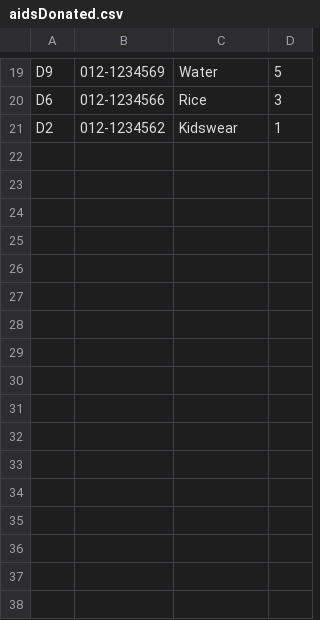
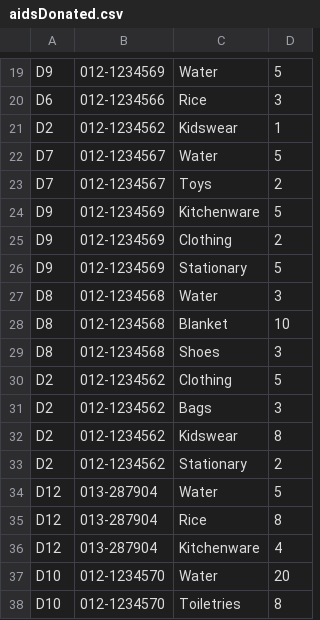
Before and after one commit to pokkyy/DonationCentre-TCP1201_Assignment, a CSV file: aidsDonated.csv, drawn as a sheet; only a part is shown, gaps mark what is left out; the diff names each change by its address in the sheet, - before the commit and + after, or states it on an @@ line.

```diff
--- a/aidsDonated.csv
+++ b/aidsDonated.csv
+row 22: D7 | 012-1234567 | Water | 5
+row 23: D7 | 012-1234567 | Toys | 2
+row 24: D9 | 012-1234569 | Kitchenware | 5
+row 25: D9 | 012-1234569 | Clothing | 2
+row 26: D9 | 012-1234569 | Stationary | 5
+row 27: D8 | 012-1234568 | Water | 3
+row 28: D8 | 012-1234568 | Blanket | 10
+row 29: D8 | 012-1234568 | Shoes | 3
+row 30: D2 | 012-1234562 | Clothing | 5
+row 31: D2 | 012-1234562 | Bags | 3
+row 32: D2 | 012-1234562 | Kidswear | 8
+row 33: D2 | 012-1234562 | Stationary | 2
+row 34: D12 | 013-287904 | Water | 5
+row 35: D12 | 013-287904 | Rice | 8
+row 36: D12 | 013-287904 | Kitchenware | 4
+row 37: D10 | 012-1234570 | Water | 20
+row 38: D10 | 012-1234570 | Toiletries | 8
```
Also changed, not shown: NGOAccounts.csv, aidsNeeded.csv, 1 other file.
